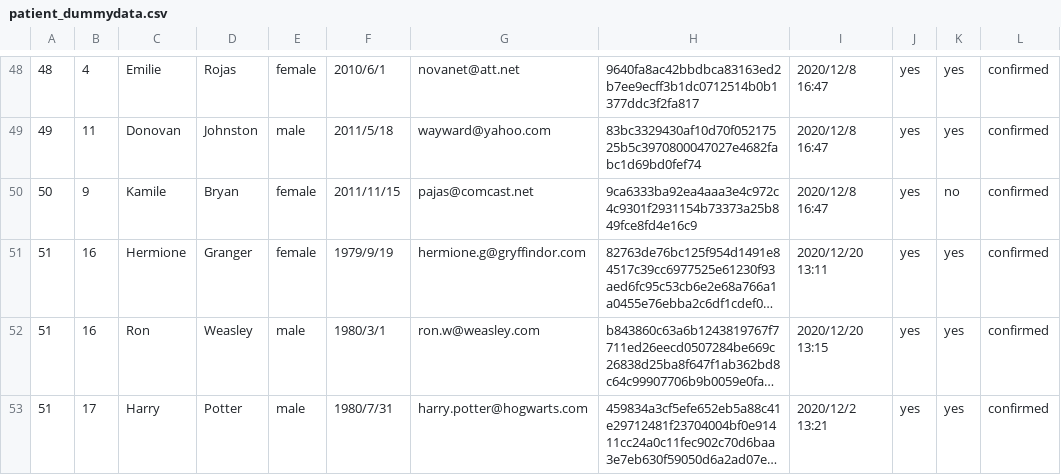
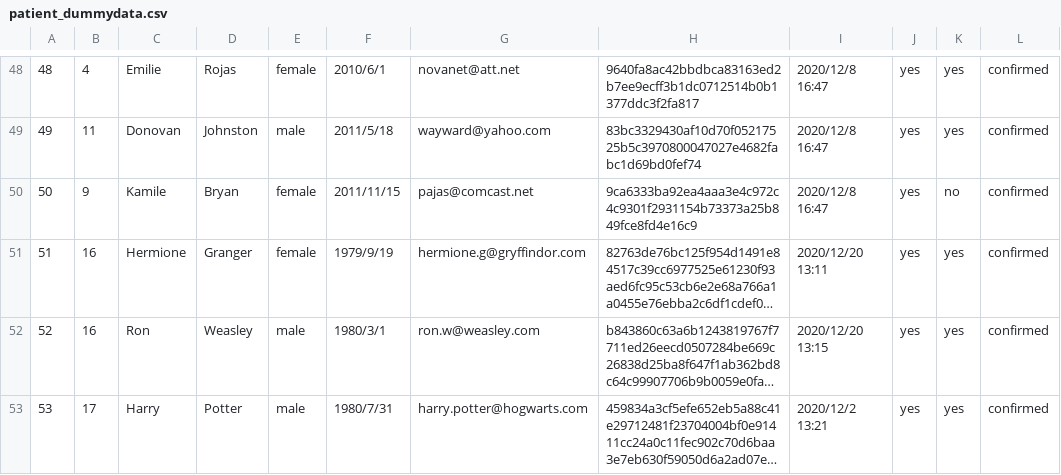
Before and after one commit to mattljones/e-Health, a CSV file: config/dummy_data/patient_dummydata.csv, drawn as a sheet; only a part is shown, gaps mark what is left out; long unchanged cells end in …; the diff names each change by its address in the sheet, - before the commit and + after, or states it on an @@ line.

Commit message:
duplicate patient ID

```diff
--- a/config/dummy_data/patient_dummydata.csv
+++ b/config/dummy_data/patient_dummydata.csv
-A52: 51
+A52: 52
-A53: 51
+A53: 53
```
